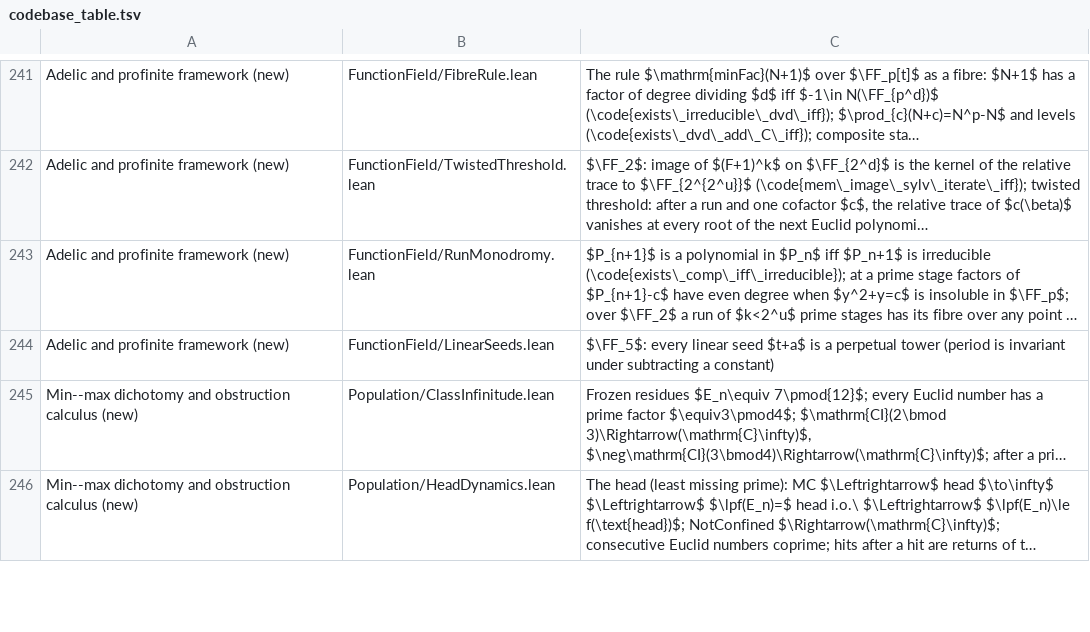
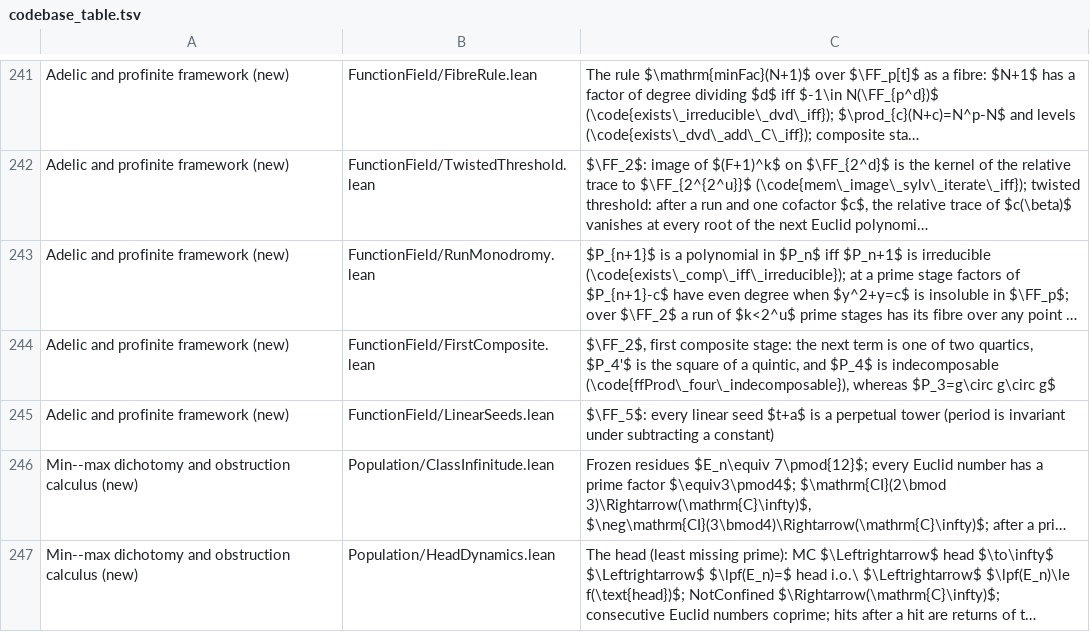
Before and after one commit to marcellop71/EM, a TSV file: tools/codebase_table.tsv, drawn as a sheet; only a part is shown, gaps mark what is left out; long unchanged cells end in …; the diff names each change by its address in the sheet, - before the commit and + after, or states it on an @@ line.

```diff
--- a/tools/codebase_table.tsv
+++ b/tools/codebase_table.tsv
+row 244: Adelic and profinite framework (new) | FunctionField/FirstComposite.lean | $\FF_2$, first composite stage: the next term is one of two quartics, $P_4'$ is the square of a quintic, and $P_4$ is indecomposable (\code{ffProd\_four\_indecomposable}), whereas $P_3=g\circ g\circ g$
```
Also changed, not shown: 5 other files.
